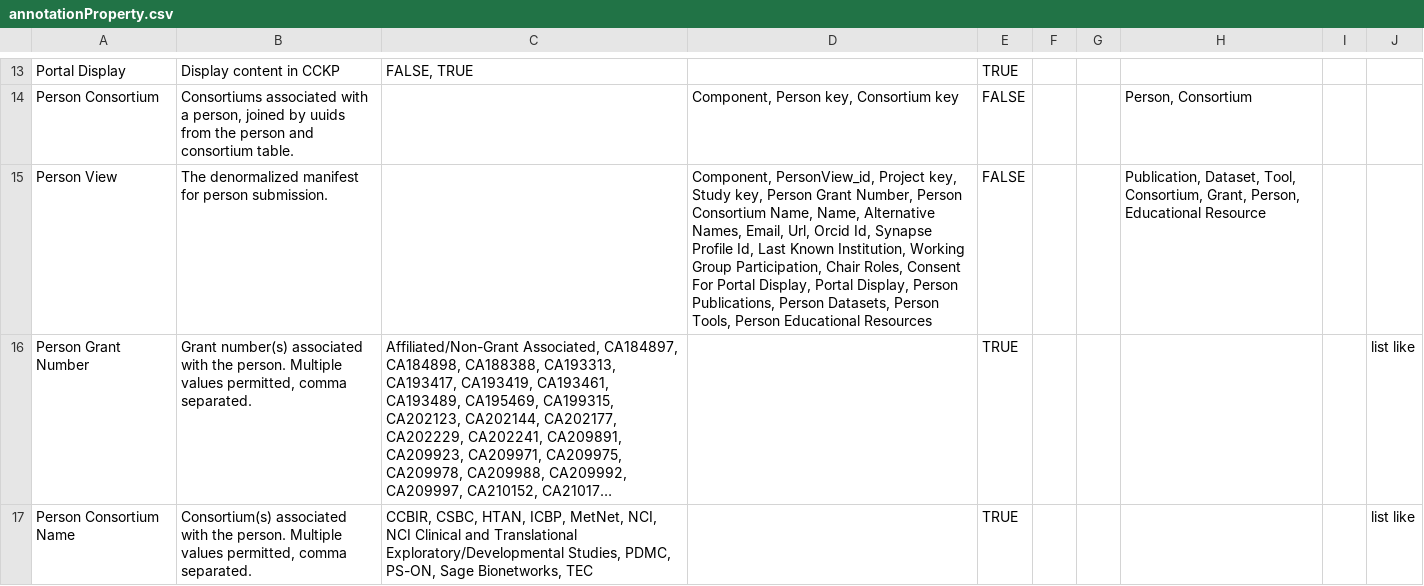
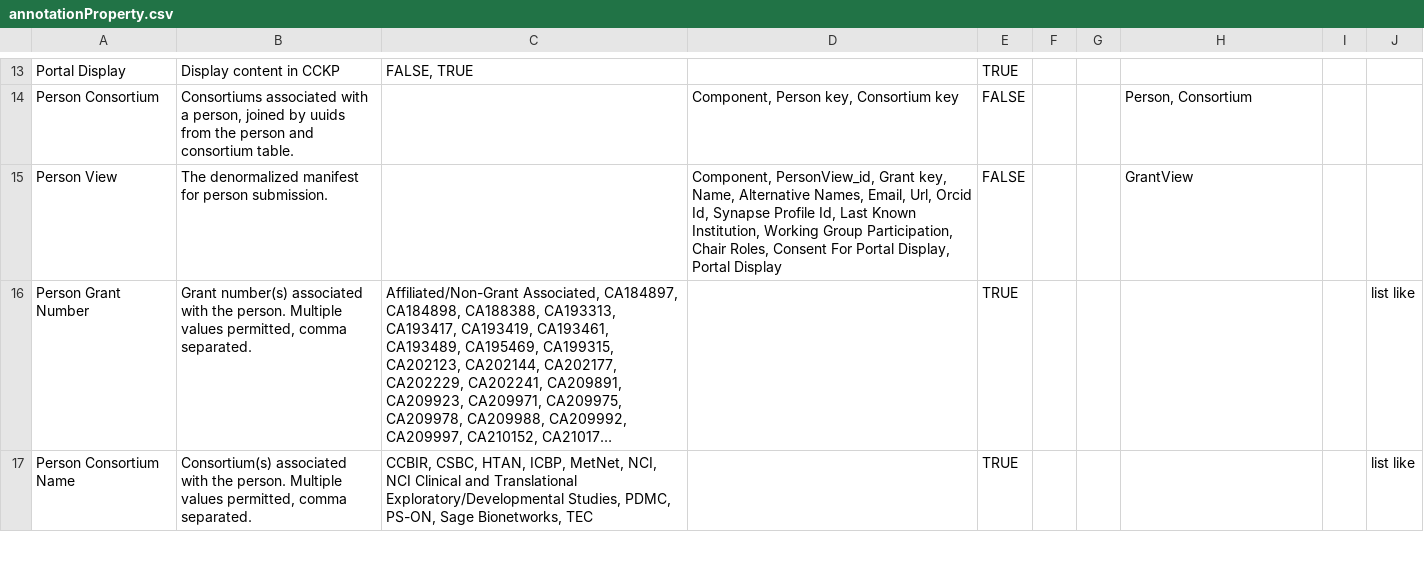
Before and after one commit to mc2-center/data-models, a CSV file: modules/person/annotationProperty.csv, drawn as a sheet; only a part is shown, gaps mark what is left out; long unchanged cells end in …; the diff names each change by its address in the sheet, - before the commit and + after, or states it on an @@ line.

Commit message:
Update PersonView attribute list

```diff
--- a/modules/person/annotationProperty.csv
+++ b/modules/person/annotationProperty.csv
-D15: Component, PersonView_id, Project key, Study key, Person Grant Number, Person Consortium Name, Name, Alternative Names, Email, Url, Orcid Id, Synapse Profile Id, Last Known Institution, Working Group Participation, Chair Roles, Consent For Portal Display, Portal Display, Person Publications, Person Datasets, Person Tools, Person Educational Resources
+D15: Component, PersonView_id, Grant key, Name, Alternative Names, Email, Url, Orcid Id, Synapse Profile Id, Last Known Institution, Working Group Participation, Chair Roles, Consent For Portal Display, Portal Display
-H15: Publication, Dataset, Tool, Consortium, Grant, Person, Educational Resource
+H15: GrantView
```
